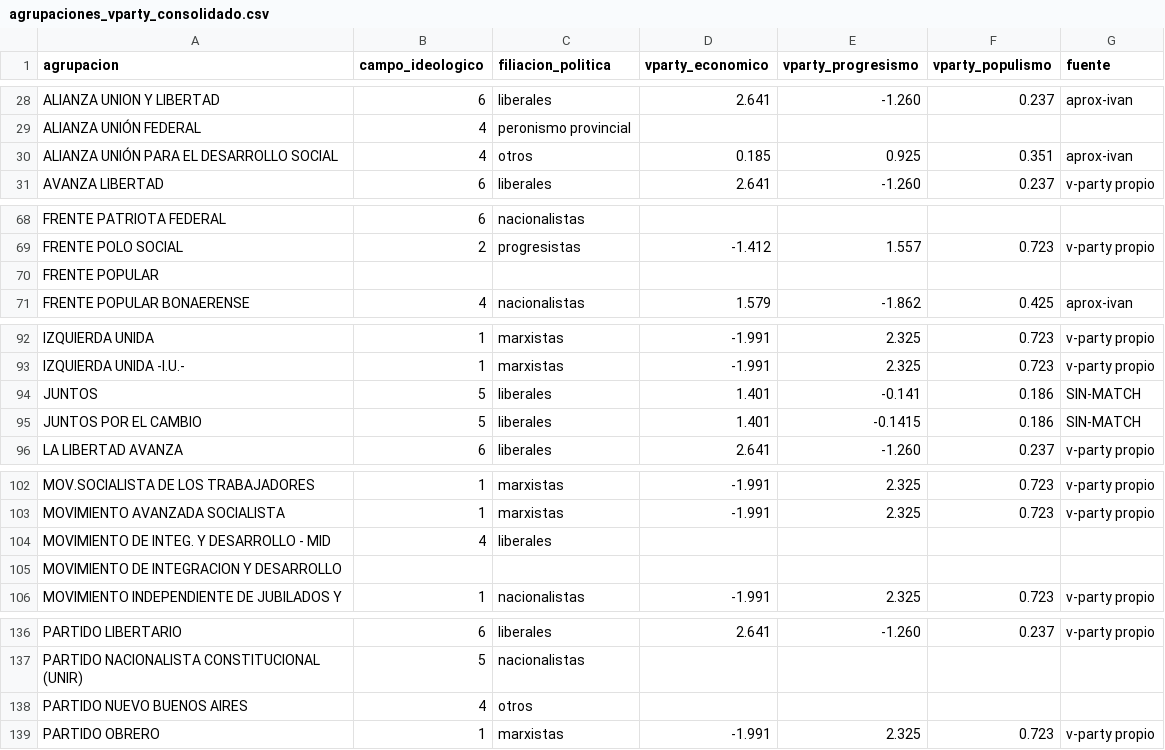
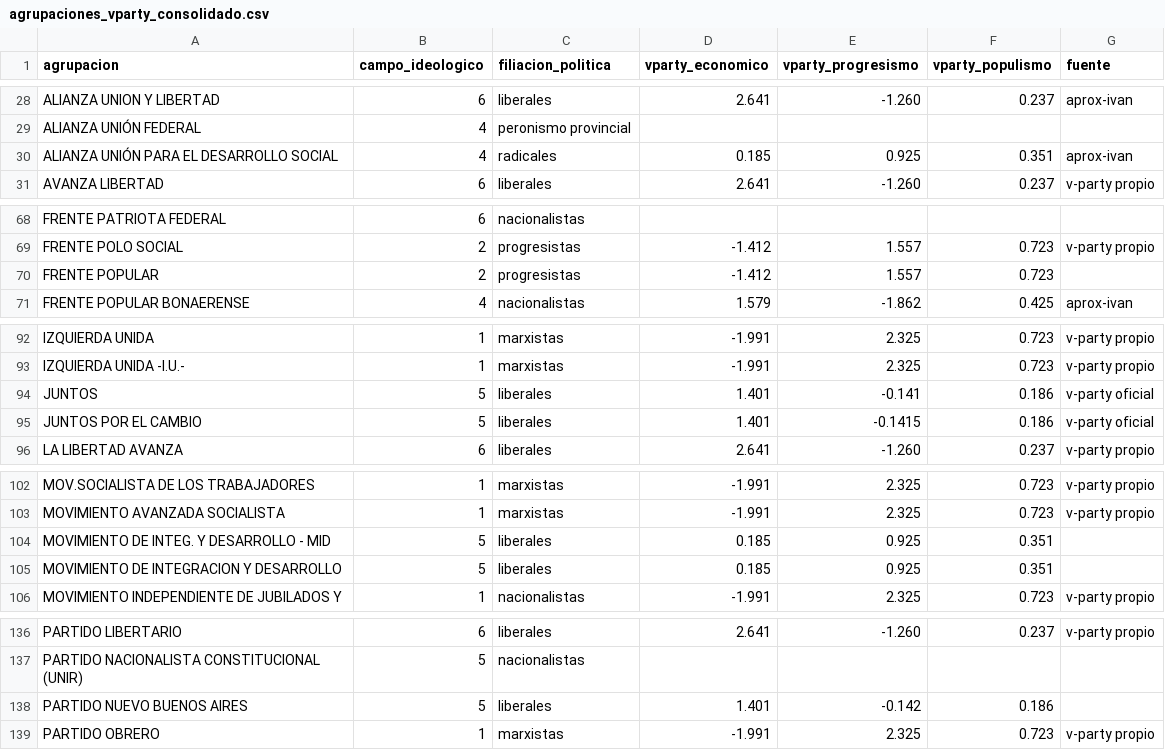
Before and after one commit to Ivanknop/elecciones-socioeconomia-laplata, a CSV file: data/agrupaciones/agrupaciones_vparty_consolidado.csv, drawn as a sheet; only a part is shown, gaps mark what is left out.

```diff
--- a/data/agrupaciones/agrupaciones_vparty_consolidado.csv
+++ b/data/agrupaciones/agrupaciones_vparty_consolidado.csv
@@ -29,3 +29,3 @@ ALIANZA UNION Y LIBERTAD,6,liberales,2.641,-1.260,0.237,aprox-ivan
 ALIANZA UNIÓN FEDERAL,4,peronismo provincial,,,,
-ALIANZA UNIÓN PARA EL DESARROLLO SOCIAL,4,otros,0.185,0.925,0.351,aprox-ivan
+ALIANZA UNIÓN PARA EL DESARROLLO SOCIAL,4,radicales,0.185,0.925,0.351,aprox-ivan
 AVANZA LIBERTAD,6,liberales,2.641,-1.260,0.237,v-party propio
@@ -69,3 +69,3 @@ FRENTE PATRIOTA FEDERAL,6,nacionalistas,,,,
 FRENTE POLO SOCIAL,2,progresistas,-1.412,1.557,0.723,v-party propio
-FRENTE POPULAR,,,,,,
+FRENTE POPULAR,2,progresistas,-1.412,1.557,0.723
 FRENTE POPULAR BONAERENSE,4,nacionalistas,1.579,-1.862,0.425,aprox-ivan
@@ -93,4 +93,4 @@ IZQUIERDA UNIDA,1,marxistas,-1.991,2.325,0.723,v-party propio
 IZQUIERDA UNIDA -I.U.-,1,marxistas,-1.991,2.325,0.723,v-party propio
-JUNTOS,5,liberales,1.401,-0.141,0.186,SIN-MATCH
-JUNTOS POR EL CAMBIO,5,liberales,1.401,-0.1415,0.186,SIN-MATCH
+JUNTOS,5,liberales,1.401,-0.141,0.186,v-party oficial
+JUNTOS POR EL CAMBIO,5,liberales,1.401,-0.1415,0.186,v-party oficial
 LA LIBERTAD AVANZA,6,liberales,2.641,-1.260,0.237,v-party propio
@@ -103,4 +103,4 @@ MOV.SOCIALISTA DE LOS TRABAJADORES,1,marxistas,-1.991,2.325,0.723,v-party propio
 MOVIMIENTO AVANZADA SOCIALISTA,1,marxistas,-1.991,2.325,0.723,v-party propio
-MOVIMIENTO DE INTEG. Y DESARROLLO - MID,4,liberales,,,,
-MOVIMIENTO DE INTEGRACION Y DESARROLLO,,,,,,
+MOVIMIENTO DE INTEG. Y DESARROLLO - MID,5,liberales,0.185,0.925,0.351
+MOVIMIENTO DE INTEGRACION Y DESARROLLO,5,liberales,0.185,0.925,0.351
 MOVIMIENTO INDEPENDIENTE DE JUBILADOS Y,1,nacionalistas,-1.991,2.325,0.723,v-party propio
@@ -137,3 +137,3 @@ PARTIDO LIBERTARIO,6,liberales,2.641,-1.260,0.237,v-party propio
 PARTIDO NACIONALISTA CONSTITUCIONAL (UNIR),5,nacionalistas,,,,
-PARTIDO NUEVO BUENOS AIRES,4,otros,,,,
+PARTIDO NUEVO BUENOS AIRES,5,liberales,1.401,-0.142,0.186
 PARTIDO OBRERO,1,marxistas,-1.991,2.325,0.723,v-party propio
```
Also changed, not shown: data/agrupaciones/oficialismos.csv, data/tfi_data/elecciones/2003_municipal.csv, 26 other files.
